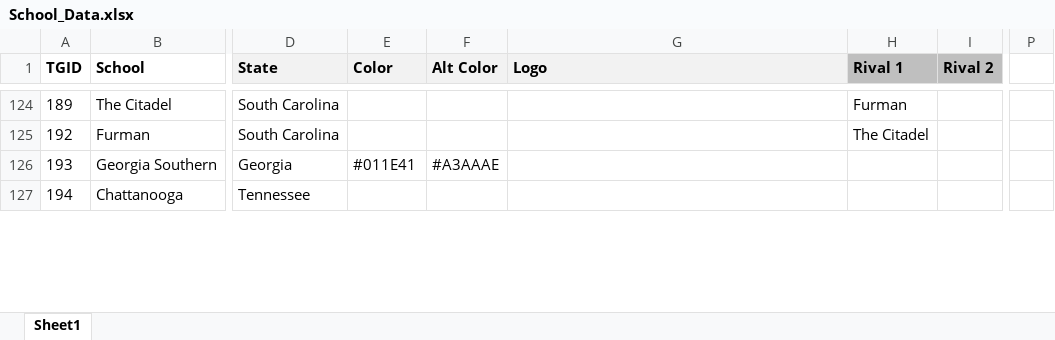
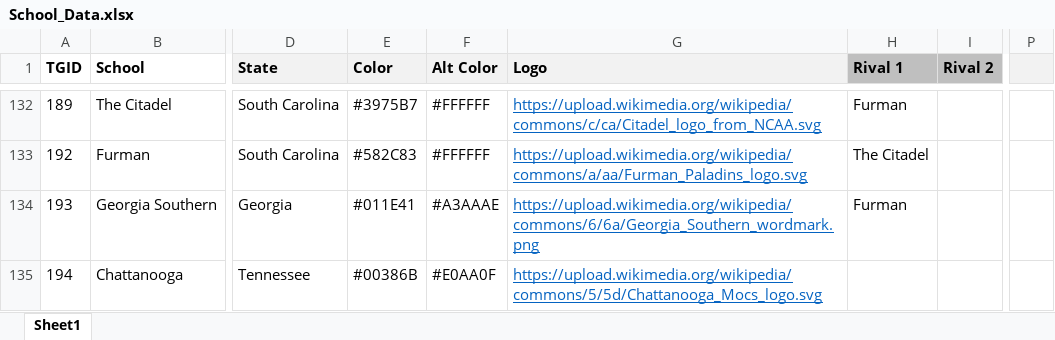
Before and after one commit to jet5195/ncaa-06-scheduler, an Excel workbook: resources/app/School_Data.xlsx, sheet Sheet1, drawn as a sheet; only a part is shown, gaps mark what is left out; values as stored, in another font and other column widths than the file's, no borders; addresses are those after the commit; the diff covers the shown part only; the diff names each change by its address in the sheet, - before the commit and + after, or states it on an @@ line.

```diff
--- a/resources/app/School_Data.xlsx (sheet Sheet1)
+++ b/resources/app/School_Data.xlsx (sheet Sheet1)
-P1 fill: none
+P1 fill: #F2F2F2
-E132 (Color): (empty)
+E132 (Color): #3975B7
-F132:F133 (Alt Color): (empty)
+F132:F133 (Alt Color): #FFFFFF
-G132 (Logo): (empty)
+G132 (Logo): https://upload.wikimedia.org/wikipedia/commons/c/ca/Citadel_logo_from_NCAA.svg
-E133 (Color): (empty)
+E133 (Color): #582C83
-G133 (Logo): (empty)
+G133 (Logo): https://upload.wikimedia.org/wikipedia/commons/a/aa/Furman_Paladins_logo.svg
-G134 (Logo): (empty)
+G134 (Logo): https://upload.wikimedia.org/wikipedia/commons/6/6a/Georgia_Southern_wordmark.png
-H134 (Rival 1): (empty)
+H134 (Rival 1): Furman
-E135 (Color): (empty)
+E135 (Color): #00386B
-F135 (Alt Color): (empty)
+F135 (Alt Color): #E0AA0F
-G135 (Logo): (empty)
+G135 (Logo): https://upload.wikimedia.org/wikipedia/commons/5/5d/Chattanooga_Mocs_logo.svg
```
Also changed, not shown: 8 added rows and 42 edited cells elsewhere in this sheet, RobotDebris_Custom_Conferences.xlsx, 1 other file.
